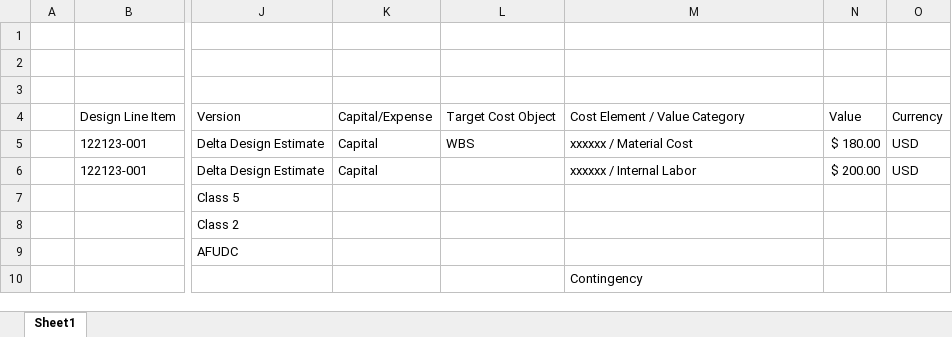
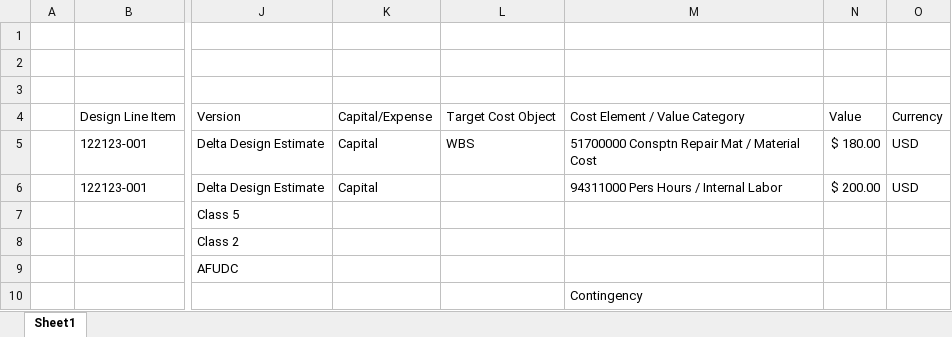
Before and after one commit to MartinStenzig/delta-samples, an Excel workbook: doc/data/estimating service-2.xlsx, sheet Sheet1, drawn as a sheet; only a part is shown, gaps mark what is left out; values as stored, in another font and other column widths than the file's, no borders; the diff names each change by its address in the sheet, - before the commit and + after, or states it on an @@ line.

```diff
--- a/doc/data/estimating service-2.xlsx (sheet Sheet1)
+++ b/doc/data/estimating service-2.xlsx (sheet Sheet1)
-M5: xxxxxx / Material Cost
+M5: 51700000 Consptn Repair Mat / Material Cost
-M6: xxxxxx / Internal Labor
+M6: 94311000 Pers Hours / Internal Labor
```
Also changed, not shown: 2 other files.
